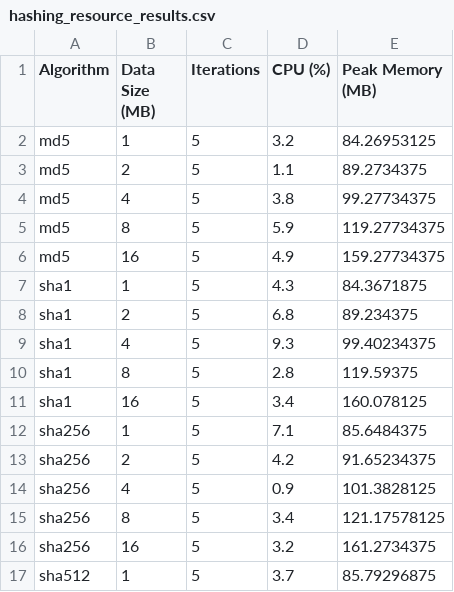
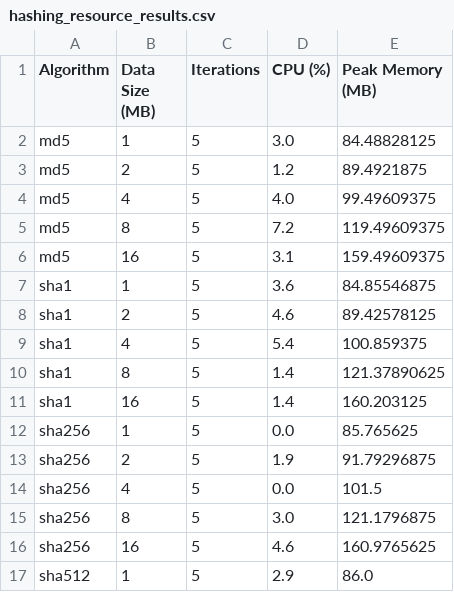
Before and after one commit to locoioioi/Blake2b_Security_Research, a CSV file: text-input/results/Windows/hashing_resource_results.csv, drawn as a sheet; only a part is shown; the diff covers the shown part only.

```diff
--- a/text-input/results/Windows/hashing_resource_results.csv
+++ b/text-input/results/Windows/hashing_resource_results.csv
@@ -1,17 +1,17 @@
 Algorithm,Data Size (MB),Iterations,CPU (%),Peak Memory (MB)
-md5,1,5,3.2,84.26953125
-md5,2,5,1.1,89.2734375
-md5,4,5,3.8,99.27734375
-md5,8,5,5.9,119.27734375
-md5,16,5,4.9,159.27734375
-sha1,1,5,4.3,84.3671875
-sha1,2,5,6.8,89.234375
-sha1,4,5,9.3,99.40234375
-sha1,8,5,2.8,119.59375
-sha1,16,5,3.4,160.078125
-sha256,1,5,7.1,85.6484375
-sha256,2,5,4.2,91.65234375
-sha256,4,5,0.9,101.3828125
-sha256,8,5,3.4,121.17578125
-sha256,16,5,3.2,161.2734375
-sha512,1,5,3.7,85.79296875
+md5,1,5,3.0,84.48828125
+md5,2,5,1.2,89.4921875
+md5,4,5,4.0,99.49609375
+md5,8,5,7.2,119.49609375
+md5,16,5,3.1,159.49609375
+sha1,1,5,3.6,84.85546875
+sha1,2,5,4.6,89.42578125
+sha1,4,5,5.4,100.859375
+sha1,8,5,1.4,121.37890625
+sha1,16,5,1.4,160.203125
+sha256,1,5,0.0,85.765625
+sha256,2,5,1.9,91.79296875
+sha256,4,5,0.0,101.5
+sha256,8,5,3.0,121.1796875
+sha256,16,5,4.6,160.9765625
+sha512,1,5,2.9,86.0
```
Also changed, not shown: 46 edited cells elsewhere in this file, text-input/results/Windows/hashing_resource_statistics.csv, text-input/results/Windows/hashing_speed_results.csv, 7 other files.
